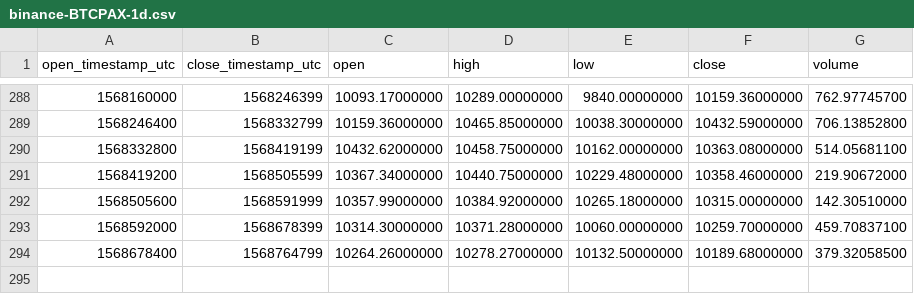
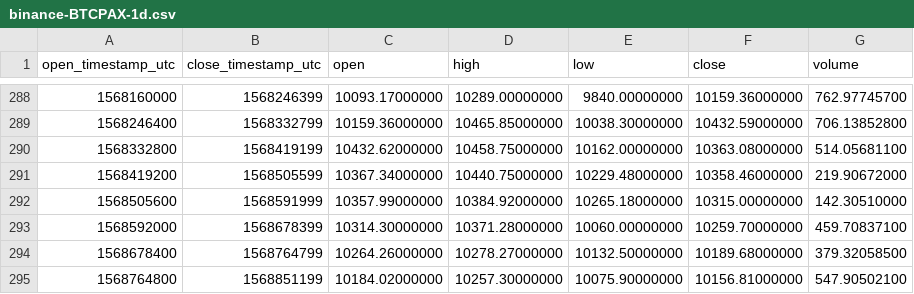
Before and after one commit to cryptobigbro/binance-BTCPAX, a CSV file: binance-BTCPAX-1d.csv, drawn as a sheet; only a part is shown, gaps mark what is left out; the diff names each change by its address in the sheet, - before the commit and + after, or states it on an @@ line.

```diff
--- a/binance-BTCPAX-1d.csv
+++ b/binance-BTCPAX-1d.csv
+row 295: 1568764800 | 1568851199 | 10184.02000000 | 10257.30000000 | 10075.90000000 | 10156.81000000 | 547.90502100
```
Also changed, not shown: binance-BTCPAX-1h.csv, binance-BTCPAX-1w.csv.
